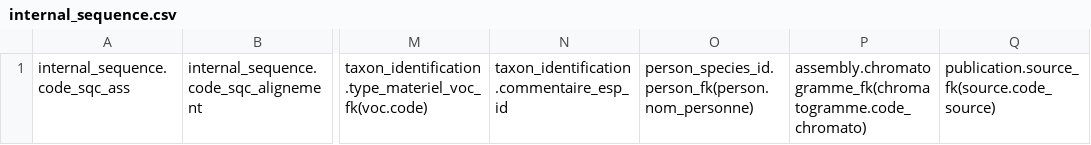
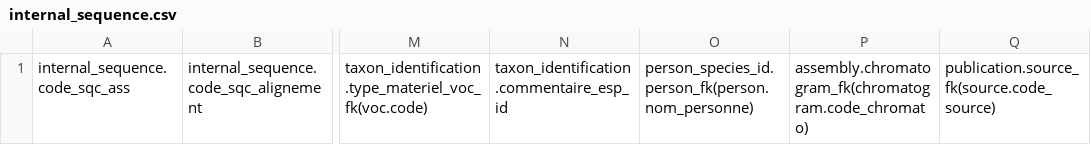
Before and after one commit to GOTIT-DEV/GOTIT, a CSV file: assets/imports/internal_sequence.csv, drawn as a sheet; only a part is shown, gaps mark what is left out; the diff names each change by its address in the sheet, - before the commit and + after, or states it on an @@ line.

```diff
--- a/assets/imports/internal_sequence.csv
+++ b/assets/imports/internal_sequence.csv
-P1: assembly.chromatogramme_fk(chromatogramme.code_chromato)
+P1: assembly.chromatogram_fk(chromatogram.code_chromato)
```
Also changed, not shown: assets/imports/chromatogram.csv, 26 other files.
